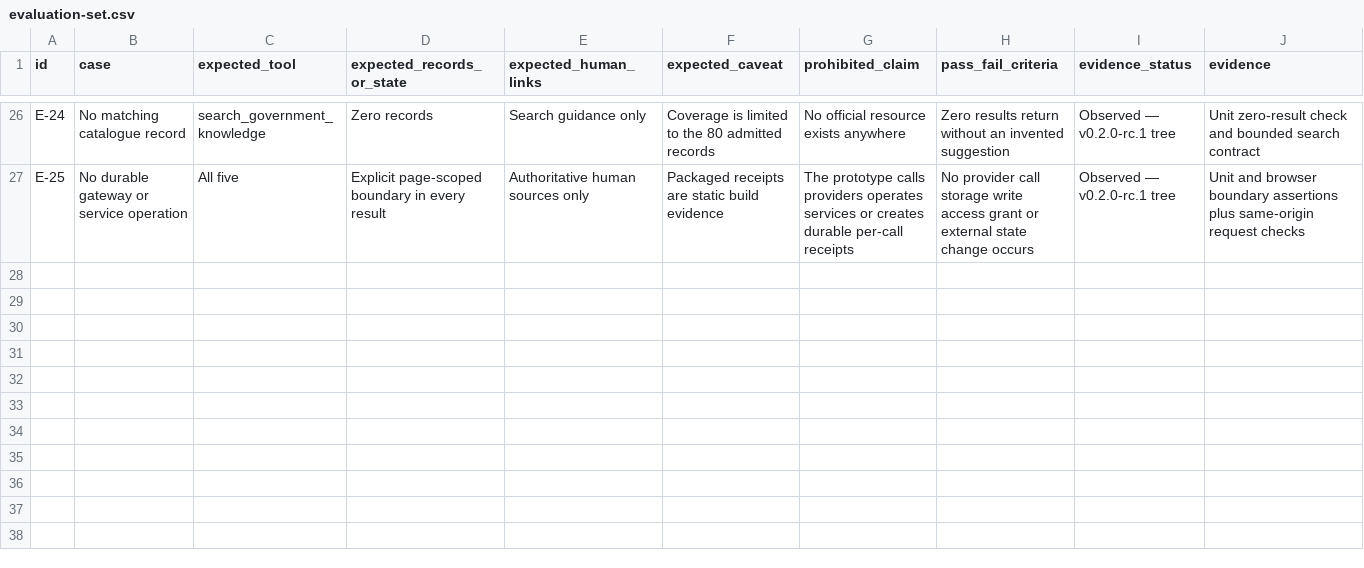
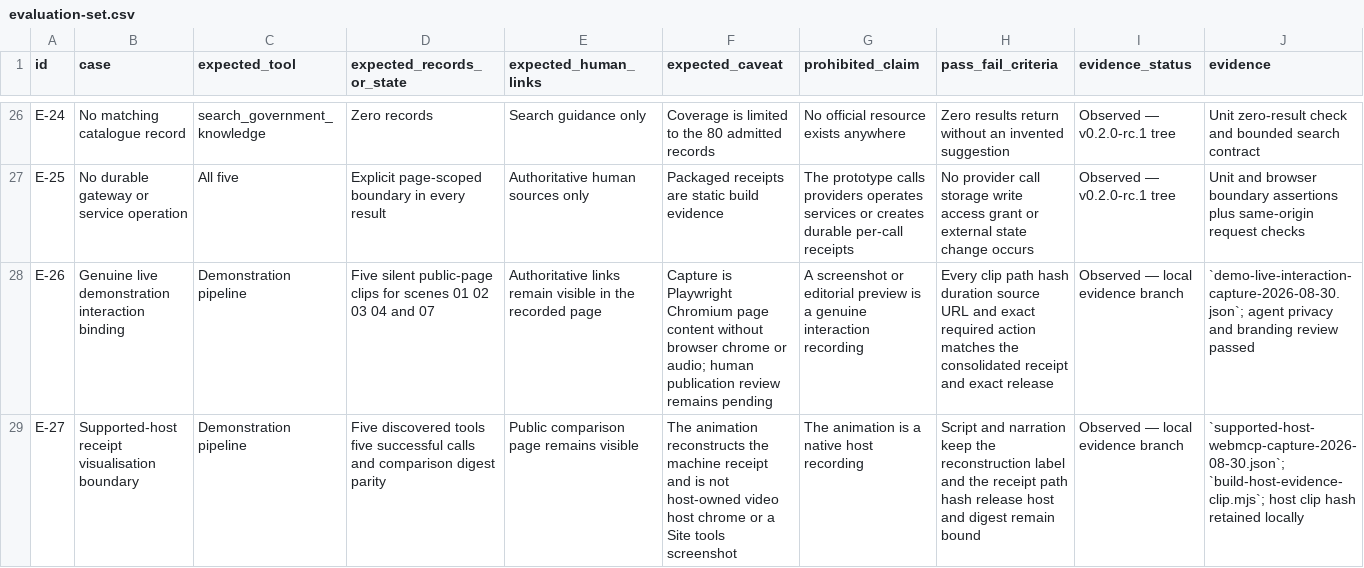
Before and after one commit to chris-page-gov/govuk-webmcp, a CSV file: docs/competition/evaluation-set.csv, drawn as a sheet; only a part is shown, gaps mark what is left out; the diff covers the shown part only; the diff names each change by its address in the sheet, - before the commit and + after, or states it on an @@ line.

Commit message:
feat: add fail-closed demonstration evidence pipeline

```diff
--- a/docs/competition/evaluation-set.csv
+++ b/docs/competition/evaluation-set.csv
+row 28: E-26 | Genuine live demonstration interaction binding | Demonstration pipeline | Five silent public-page clips for scenes 01 02 03 04 and 07 | Authoritative links remain visible in the recorded page | Capture is Playwright Chromium page content without browser chrome or audio; human publication review remains pending | A screenshot or editorial preview is a genuine interaction recording | Every clip path hash duration source URL and exact required action matches the consolidated receipt and exact release | Observed — local evidence branch | `demo-live-interaction-capture-2026-08-30.json`; agent privacy and branding review passed
+row 29: E-27 | Supported-host receipt visualisation boundary | Demonstration pipeline | Five discovered tools five successful calls and comparison digest parity | Public comparison page remains visible | The animation reconstructs the machine receipt and is not host-owned video host chrome or a Site tools screenshot | The animation is a native host recording | Script and narration keep the reconstruction label and the receipt path hash release host and digest remain bound | Observed — local evidence branch | `supported-host-webmcp-capture-2026-08-30.json`; `build-host-evidence-clip.mjs`; host clip hash retained locally
```
Also changed, not shown: 2 added rows and 6 edited cells elsewhere in this file, docs/competition/asset-register.csv, docs/competition/competition-rules-matrix.csv, 38 other files.
